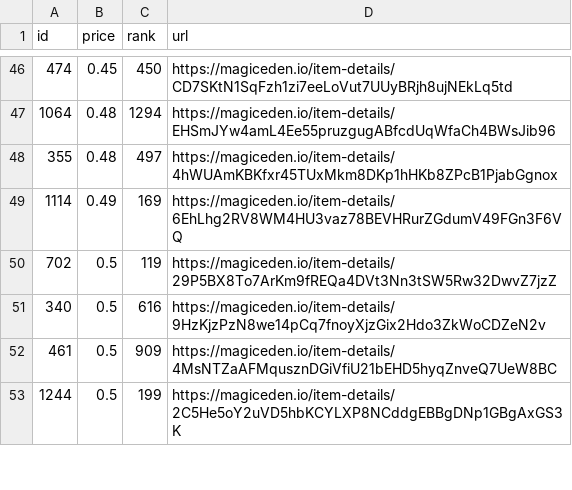
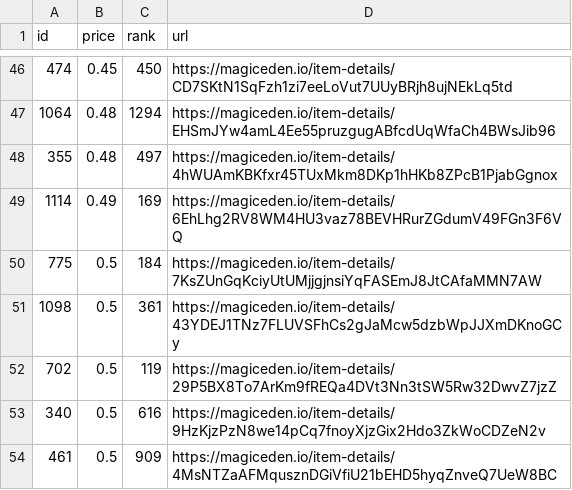
Before and after one commit to braposo/koala-monitor, a CSV file: koala-data-processed.csv, drawn as a sheet; only a part is shown, gaps mark what is left out; the shorter side is filled out with more unchanged rows.

Commit message:
Flat: latest data (2021-11-20T09:38:25.112Z) {   "date": "2021-11-20T09:38:25.112Z",   "files": [     {       "name": "koala-data-processed.csv",       "deltaBytes": 185,       "source": "https://api-mainnet.magiceden.io/rpc/getListedNFTsByQuery?q=%7B%22%24match%22%3A%7B%22collectionSymbol%22%3A%22koala_klubhouse%22%7D%2C%22%24sort%22%3A%7B%22takerAmount%22%3A1%2C%22createdAt%22%3A-1%7D%2C%22%24skip%22%3A0%2C%22%24limit%22%3A5000%7D"     }   ] }

```diff
--- a/koala-data-processed.csv
+++ b/koala-data-processed.csv
@@ -49,2 +49,4 @@ id,price,rank,url
 1114,0.49,169,https://magiceden.io/item-details/6EhLhg2RV8WM4HU3vaz78BEVHRurZGdumV49FGn3F6VQ
+775,0.5,184,https://magiceden.io/item-details/7KsZUnGqKciyUtUMjjgjnsiYqFASEmJ8JtCAfaMMN7AW
+1098,0.5,361,https://magiceden.io/item-details/43YDEJ1TNz7FLUVSFhCs2gJaMcw5dzbWpJJXmDKnoGCy
 702,0.5,119,https://magiceden.io/item-details/29P5BX8To7ArKm9fREQa4DVt3Nn3tSW5Rw32DwvZ7jzZ
```
